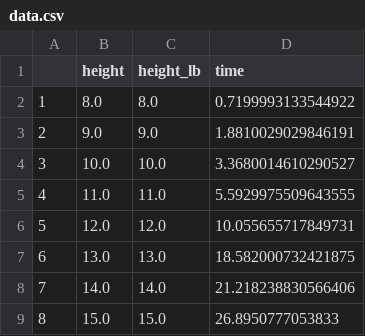
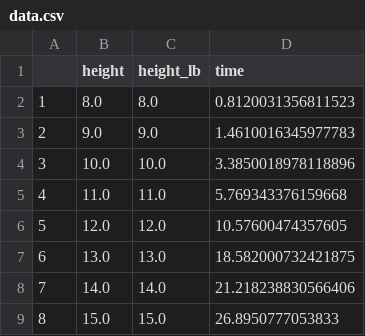
Before and after one commit to rrMat/VLSI-Multi-Paradigm-Solver, a CSV file: SAT/stats/rotation/SATBaseModel/z3/data.csv, drawn as a sheet.

```diff
--- a/SAT/stats/rotation/SATBaseModel/z3/data.csv
+++ b/SAT/stats/rotation/SATBaseModel/z3/data.csv
@@ -1,7 +1,7 @@
 ,height,height_lb,time
-1,8.0,8.0,0.7199993133544922
-2,9.0,9.0,1.8810029029846191
-3,10.0,10.0,3.3680014610290527
-4,11.0,11.0,5.5929975509643555
-5,12.0,12.0,10.055655717849731
+1,8.0,8.0,0.8120031356811523
+2,9.0,9.0,1.4610016345977783
+3,10.0,10.0,3.3850018978118896
+4,11.0,11.0,5.769343376159668
+5,12.0,12.0,10.57600474357605
 6,13.0,13.0,18.582000732421875
```
Also changed, not shown: 7 other files.
